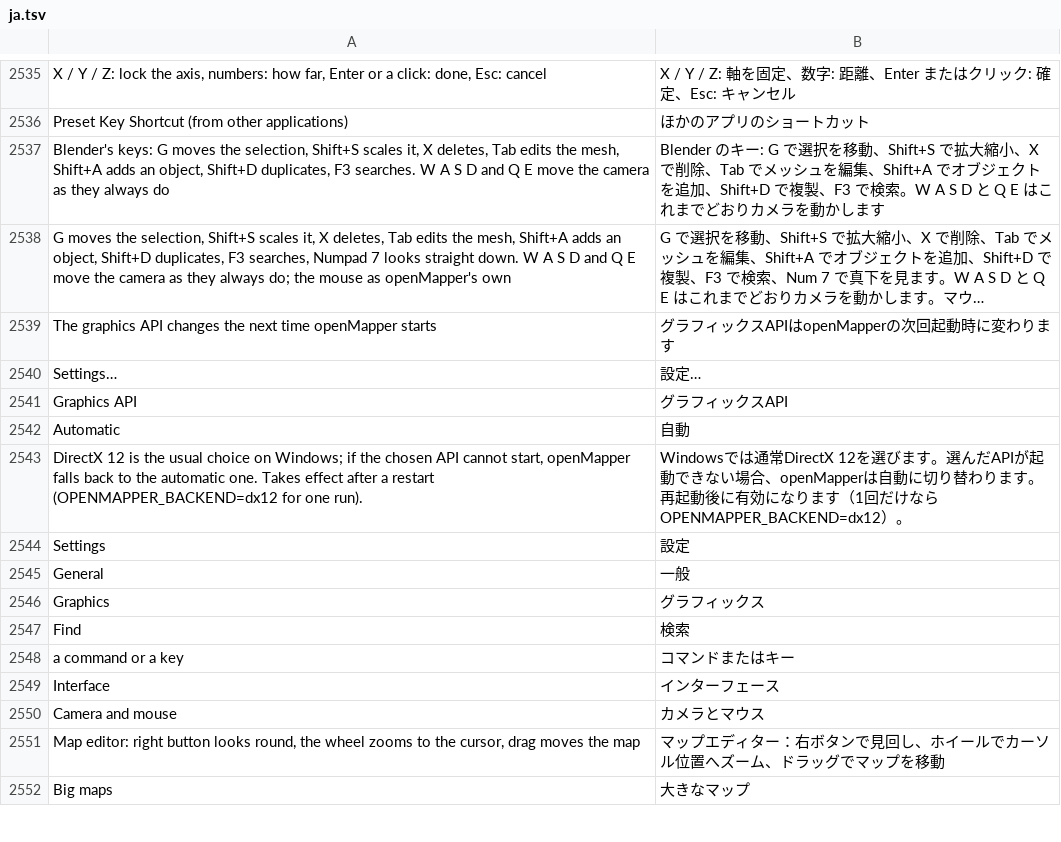
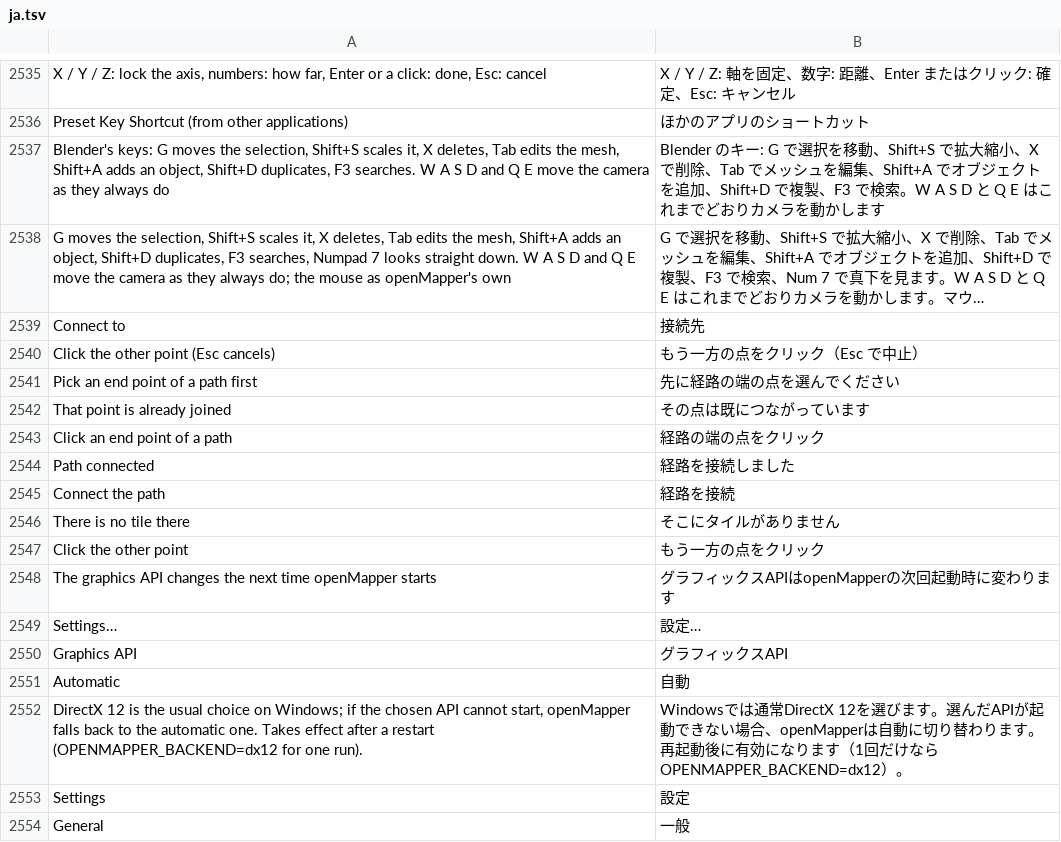
Before and after one commit to openOMSI-org/openMapper, a TSV file: locales/ja.tsv, drawn as a sheet; only a part is shown, gaps mark what is left out; the shorter side is filled out with more unchanged rows; long unchanged cells end in …; the diff names each change by its address in the sheet, - before the commit and + after, or states it on an @@ line.

```diff
--- a/locales/ja.tsv
+++ b/locales/ja.tsv
+row 2539: Connect to | 接続先
+row 2540: Click the other point (Esc cancels) | もう一方の点をクリック（Esc で中止）
+row 2541: Pick an end point of a path first | 先に経路の端の点を選んでください
+row 2542: That point is already joined | その点は既につながっています
+row 2543: Click an end point of a path | 経路の端の点をクリック
+row 2544: Path connected | 経路を接続しました
+row 2545: Connect the path | 経路を接続
+row 2546: There is no tile there | そこにタイルがありません
+row 2547: Click the other point | もう一方の点をクリック
```
Also changed, not shown: locales/be.tsv, locales/hi.tsv, 26 other files.
